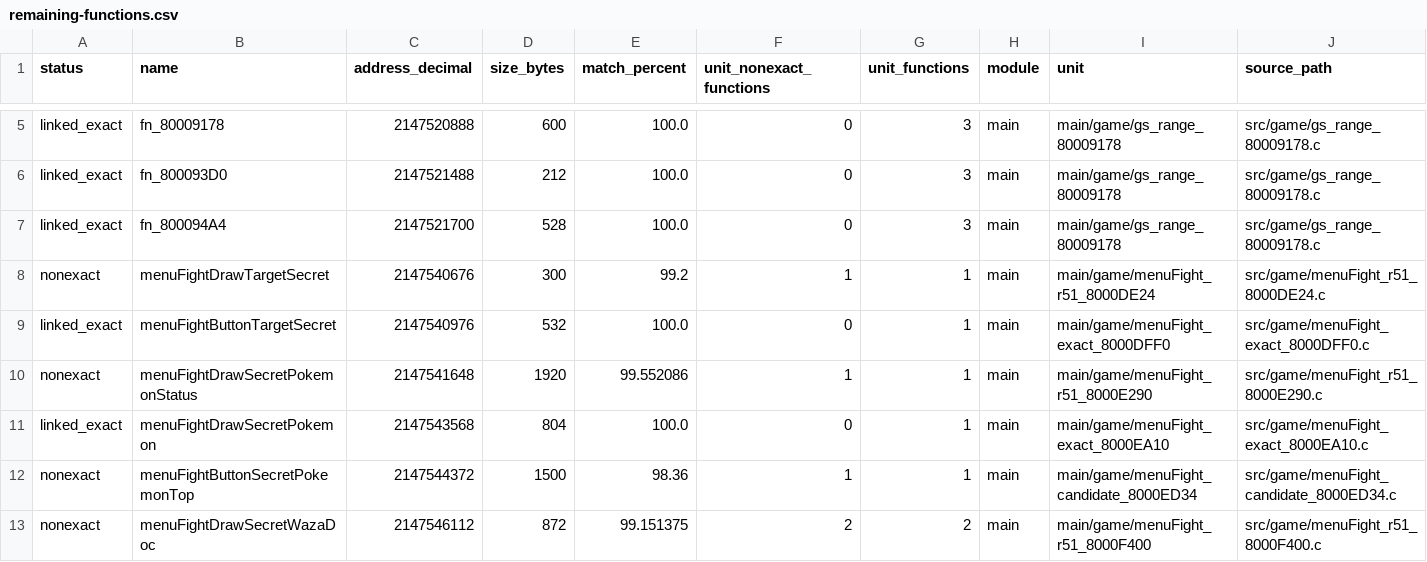
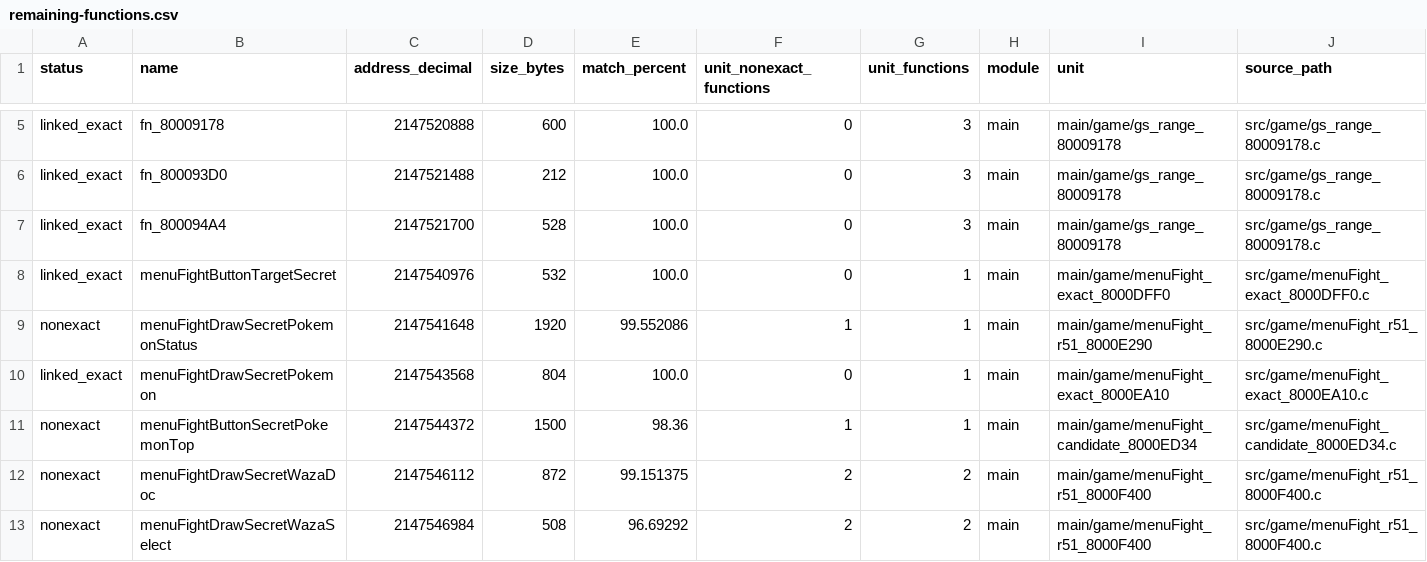
Before and after one commit to Count-Sheep/pkmn-colosseum, a CSV file: docs/remaining-functions.csv, drawn as a sheet; only a part is shown, gaps mark what is left out; the shorter side is filled out with more unchanged rows; rows hold the shown columns only; the diff names each change by its address in the sheet, - before the commit and + after, or states it on an @@ line.

```diff
--- a/docs/remaining-functions.csv
+++ b/docs/remaining-functions.csv
-row 8: nonexact | menuFightDrawTargetSecret | 2147540676 | 300 | 99.2 | 1 | 1 | main | main/game/menuFight_r51_8000DE24 | src/game/menuFight_r51_8000DE24.c
```
Also changed, not shown: 4 other files.
